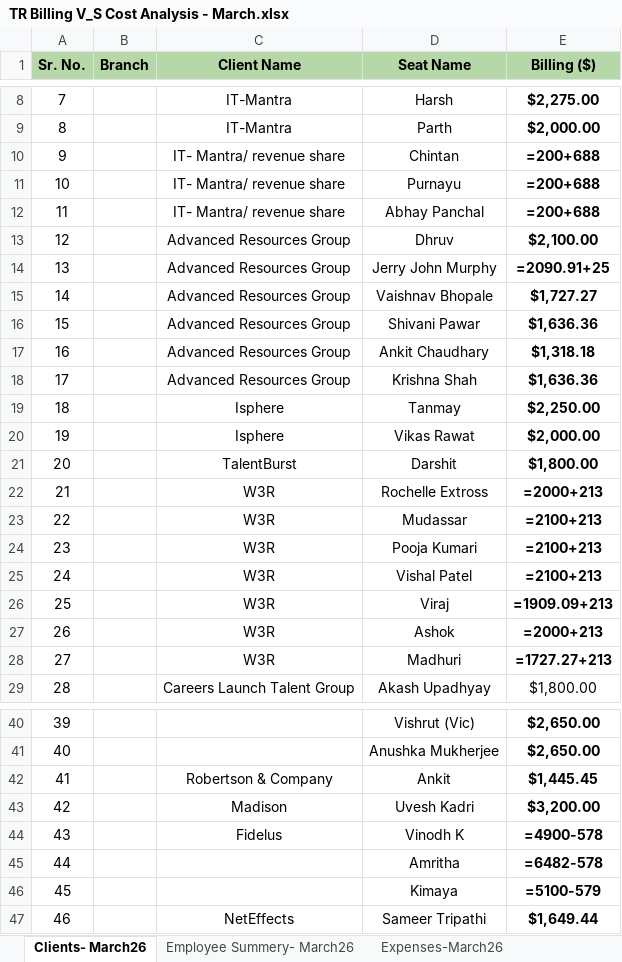
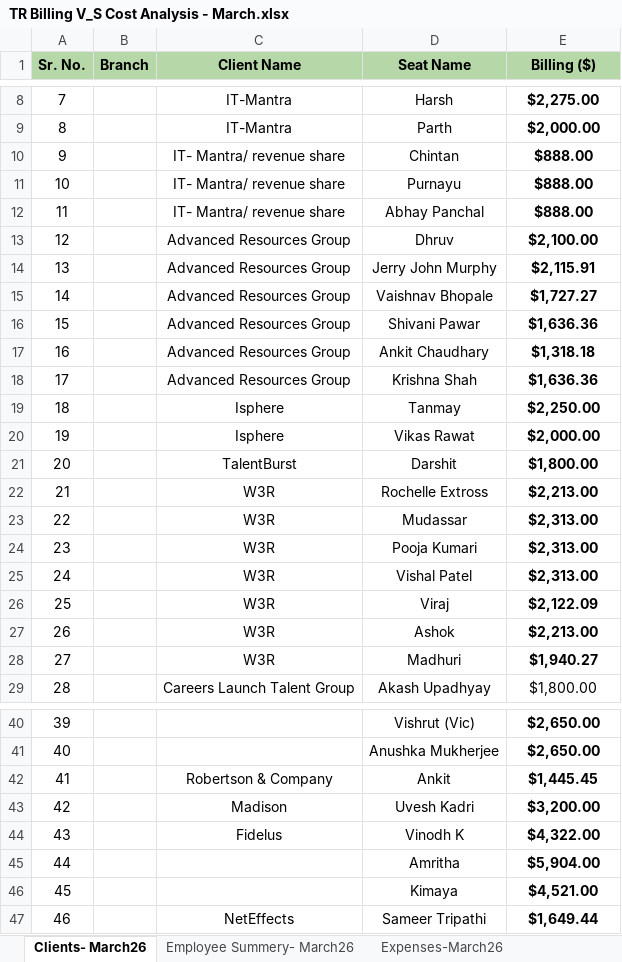
Before and after one commit to surajitgoswami26-dotcom/fin-data, an Excel workbook: uploads/TR Billing V_S Cost Analysis - March.xlsx, sheet Clients- March26, drawn as a sheet; only a part is shown, gaps mark what is left out; values as stored, in another font and other column widths than the file's, no borders; formulas without a stored value are shown as written; the diff names each change by its address in the sheet, - before the commit and + after, or states it on an @@ line.

```diff
--- a/uploads/TR Billing V_S Cost Analysis - March.xlsx (sheet Clients- March26)
+++ b/uploads/TR Billing V_S Cost Analysis - March.xlsx (sheet Clients- March26)
-E10:E12 (Billing ($)): =200+688
+E10:E12 (Billing ($)): $888.00
-E14 (Billing ($)): =2090.91+25
+E14 (Billing ($)): $2,115.91
-E22 (Billing ($)): =2000+213
+E22 (Billing ($)): $2,213.00
-E23:E25 (Billing ($)): =2100+213
+E23:E25 (Billing ($)): $2,313.00
-E26 (Billing ($)): =1909.09+213
+E26 (Billing ($)): $2,122.09
-E27 (Billing ($)): =2000+213
+E27 (Billing ($)): $2,213.00
-E28 (Billing ($)): =1727.27+213
+E28 (Billing ($)): $1,940.27
-E44 (Billing ($)): =4900-578
+E44 (Billing ($)): $4,322.00
-E45 (Billing ($)): =6482-578
+E45 (Billing ($)): $5,904.00
-E46 (Billing ($)): =5100-579
+E46 (Billing ($)): $4,521.00
```
